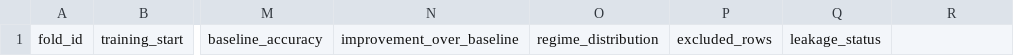
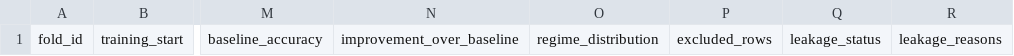
Before and after one commit to mamuyy/mamuyy-binance-hunter, a CSV file: reports/ml_walkforward_folds.csv, drawn as a sheet; only a part is shown, gaps mark what is left out; the diff names each change by its address in the sheet, - before the commit and + after, or states it on an @@ line.

```diff
--- a/reports/ml_walkforward_folds.csv
+++ b/reports/ml_walkforward_folds.csv
-R1: (empty)
+R1: leakage_reasons
```
Also changed, not shown: reports/ml_metric_identity.csv, 4 other files.
